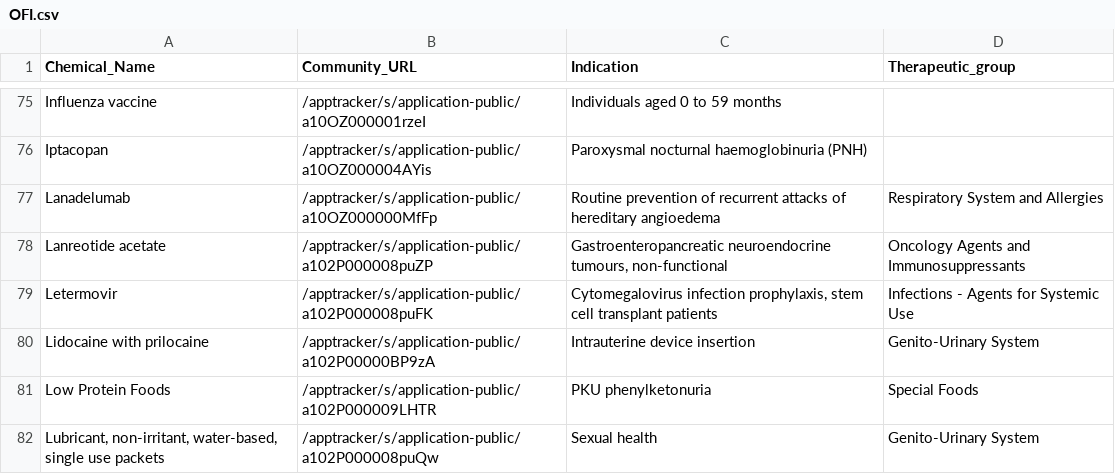
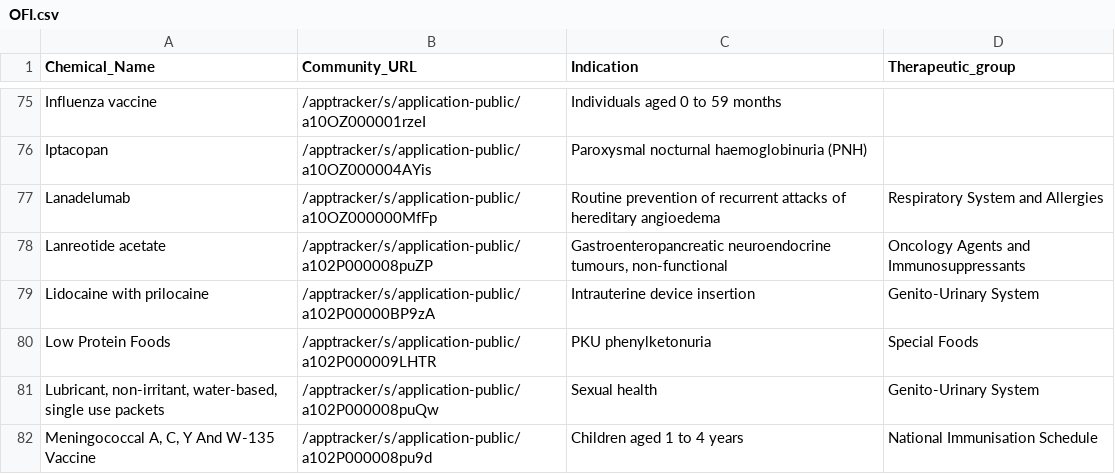
Before and after one commit to UoA-eResearch/pharmac, a CSV file: OFI.csv, drawn as a sheet; only a part is shown, gaps mark what is left out; the shorter side is filled out with more unchanged rows.

```diff
--- a/OFI.csv
+++ b/OFI.csv
@@ -78,3 +78,2 @@ Lanadelumab,/apptracker/s/application-public/a10OZ000000MfFp,Routine prevention
 Lanreotide acetate,/apptracker/s/application-public/a102P000008puZP,"Gastroenteropancreatic neuroendocrine tumours, non-functional",Oncology Agents and Immunosuppressants
-Letermovir,/apptracker/s/application-public/a102P000008puFK,"Cytomegalovirus infection prophylaxis, stem cell transplant patients",Infections - Agents for Systemic Use
 Lidocaine with prilocaine,/apptracker/s/application-public/a102P00000BP9zA,Intrauterine device insertion,Genito-Urinary System
```
